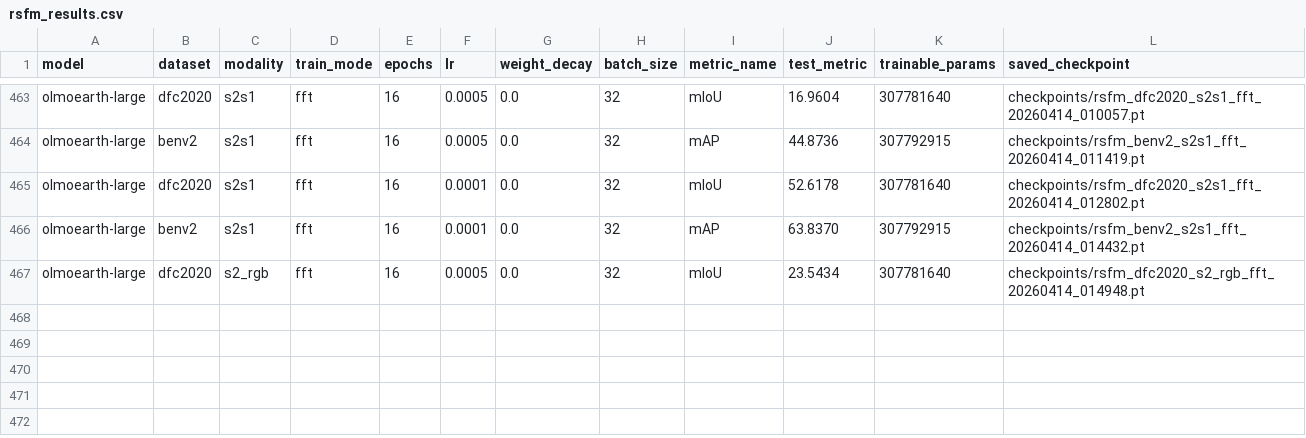
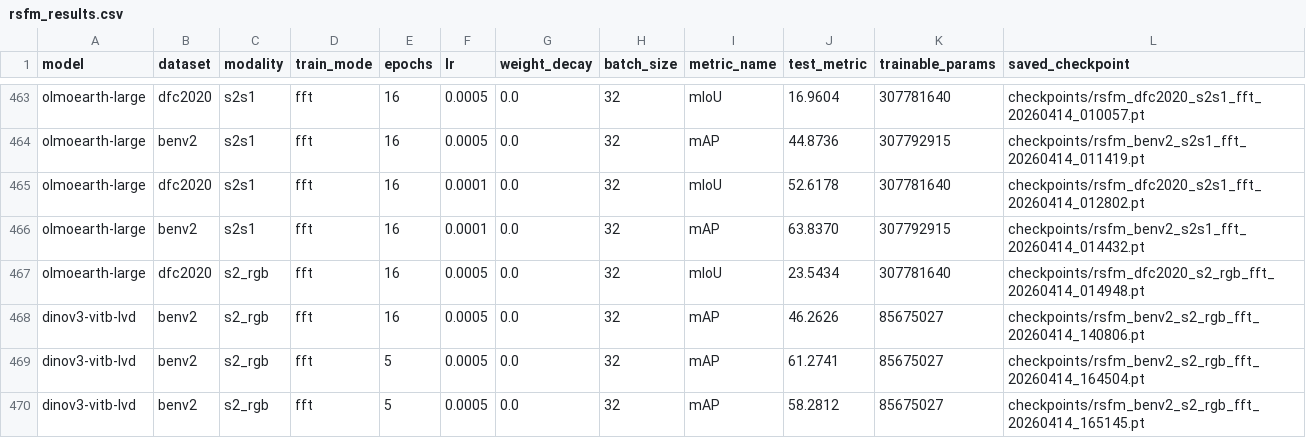
Before and after one commit to timgzhou/ever-changing-modality, a CSV file: res/rsfm/rsfm_results.csv, drawn as a sheet; only a part is shown, gaps mark what is left out; the diff names each change by its address in the sheet, - before the commit and + after, or states it on an @@ line.

```diff
--- a/res/rsfm/rsfm_results.csv
+++ b/res/rsfm/rsfm_results.csv
+row 468: dinov3-vitb-lvd | benv2 | s2_rgb | fft | 16 | 0.0005 | 0.0 | 32 | mAP | 46.2626 | 85675027 | checkpoints/rsfm_benv2_s2_rgb_fft_20260414_140806.pt
+row 469: dinov3-vitb-lvd | benv2 | s2_rgb | fft | 5 | 0.0005 | 0.0 | 32 | mAP | 61.2741 | 85675027 | checkpoints/rsfm_benv2_s2_rgb_fft_20260414_164504.pt
+row 470: dinov3-vitb-lvd | benv2 | s2_rgb | fft | 5 | 0.0005 | 0.0 | 32 | mAP | 58.2812 | 85675027 | checkpoints/rsfm_benv2_s2_rgb_fft_20260414_165145.pt
```
Also changed, not shown: res/train_sft/benv2.csv, res/train_sft/dfc2020.csv, 19 other files.
